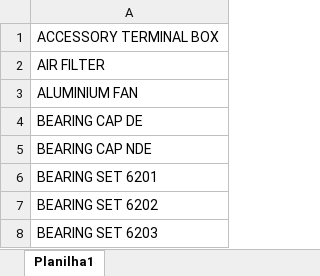
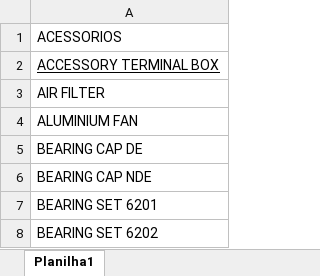
Before and after one commit to BrunoSeidi/Project-2, an Excel workbook: notebook/kits.xlsx, sheet Planilha1, drawn as a sheet; only a part is shown; the shorter side is filled out with more unchanged rows; values as stored, in another font and other column widths than the file's, no borders; addresses are those after the commit; the diff names each change by its address in the sheet, - before the commit and + after, or states it on an @@ line.

```diff
--- a/notebook/kits.xlsx (sheet Planilha1)
+++ b/notebook/kits.xlsx (sheet Planilha1)
+row 1: ACESSORIOS
-A2 underline: off
+A2 underline: on
```
Also changed, not shown: 4 other files.
